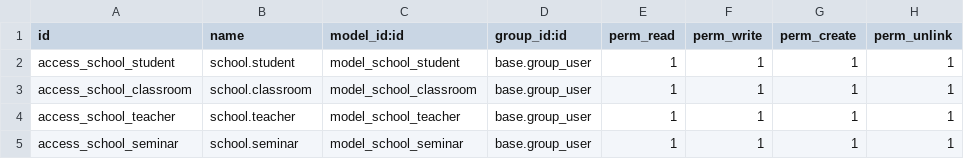
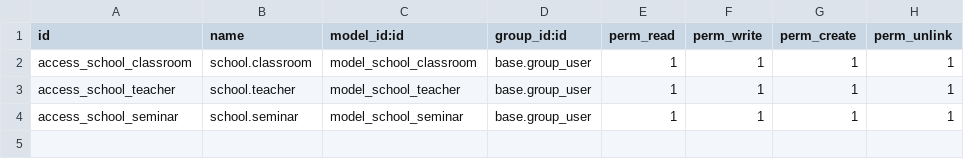
Before and after one commit to igijon/odoo_python_school_2023, a CSV file: security/ir.model.access.csv, drawn as a sheet; the diff names each change by its address in the sheet, - before the commit and + after, or states it on an @@ line.

Commit message:
Herencia de clase en student (res.partner)

```diff
--- a/security/ir.model.access.csv
+++ b/security/ir.model.access.csv
-row 2: access_school_student | school.student | model_school_student | base.group_user | 1 | 1 | 1 | 1
```
Also changed, not shown: 3 other files.
